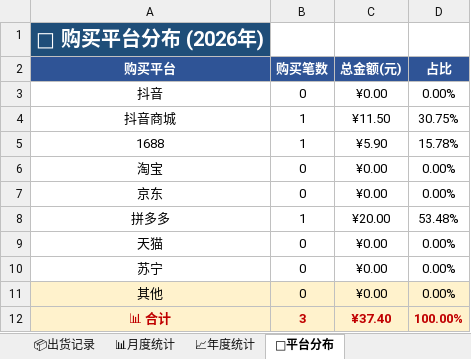
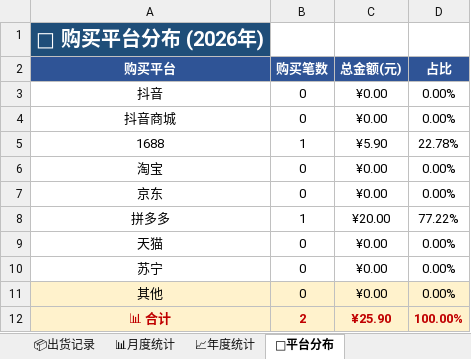
Before and after one commit to xiaoba1/amazon_record, an Excel workbook: 购买记录/归档表格/购买记录_2026.xlsx, sheet 🏪平台分布, drawn as a sheet; values as stored, in another font and other column widths than the file's, no borders; charts and pictures not drawn; the diff names each change by its address in the sheet, - before the commit and + after, or states it on an @@ line.

```diff
--- a/购买记录/归档表格/购买记录_2026.xlsx (sheet 🏪平台分布)
+++ b/购买记录/归档表格/购买记录_2026.xlsx (sheet 🏪平台分布)
-B4 (购买笔数): 1
+B4 (购买笔数): 0
-C4 (总金额(元)): ¥11.50
+C4 (总金额(元)): ¥0.00
-D4 (占比): 30.75%
+D4 (占比): 0.00%
-D5 (占比): 15.78%
+D5 (占比): 22.78%
-D8 (占比): 53.48%
+D8 (占比): 77.22%
-B12 (购买笔数): 3
+B12 (购买笔数): 2
-C12 (总金额(元)): ¥37.40
+C12 (总金额(元)): ¥25.90
```
Also changed, not shown: sheet 🛒购买记录明细, sheet 📊月度统计, sheet 📈年度统计, sheet 📦出货记录.
